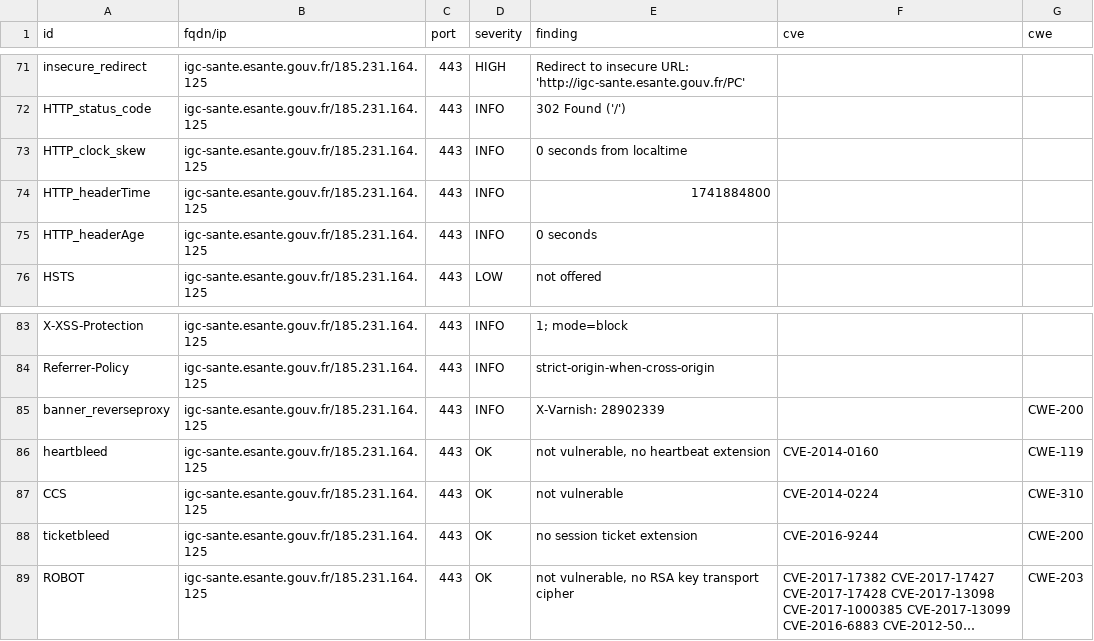
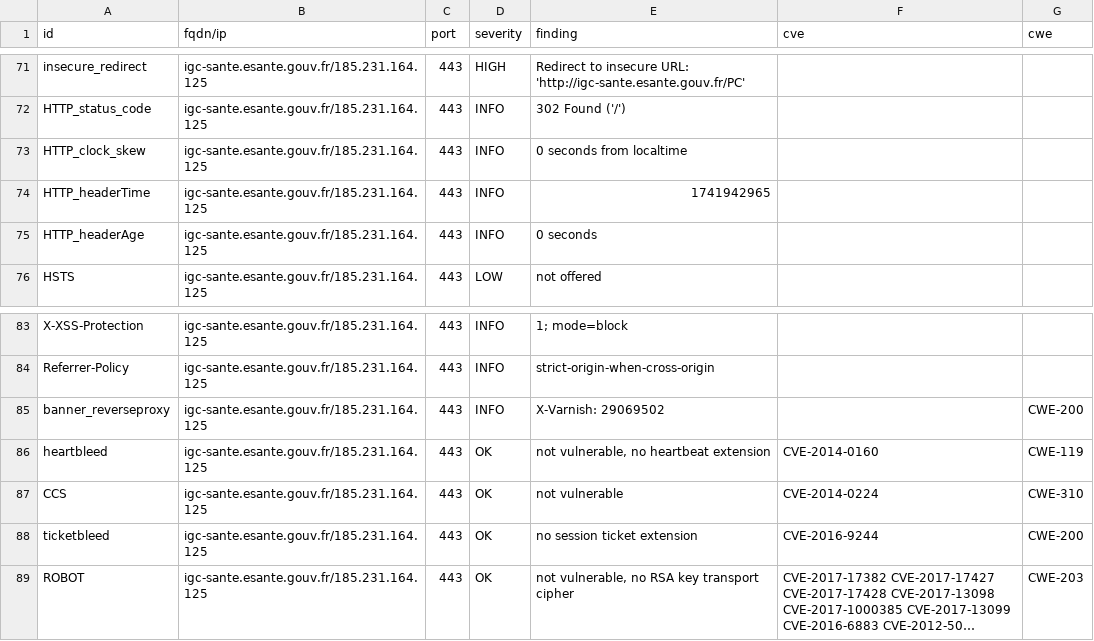
Before and after one commit to ansforge/dashlord_new, a CSV file: results/aHR0cDovL2lnYy1zYW50ZS5lc2FudGUuZ291di5mcg==/testssl.csv, drawn as a sheet; only a part is shown, gaps mark what is left out; long unchanged cells end in ….

```diff
--- a/results/aHR0cDovL2lnYy1zYW50ZS5lc2FudGUuZ291di5mcg==/testssl.csv
+++ b/results/aHR0cDovL2lnYy1zYW50ZS5lc2FudGUuZ291di5mcg==/testssl.csv
@@ -73,3 +73,3 @@
 "HTTP_clock_skew","igc-sante.esante.gouv.fr/185.231.164.125","443","INFO","0 seconds from localtime","",""
-"HTTP_headerTime","igc-sante.esante.gouv.fr/185.231.164.125","443","INFO","1741884800","",""
+"HTTP_headerTime","igc-sante.esante.gouv.fr/185.231.164.125","443","INFO","1741942965","",""
 "HTTP_headerAge","igc-sante.esante.gouv.fr/185.231.164.125","443","INFO","0 seconds","",""
@@ -84,3 +84,3 @@
 "Referrer-Policy","igc-sante.esante.gouv.fr/185.231.164.125","443","INFO","strict-origin-when-cross-origin","",""
-"banner_reverseproxy","igc-sante.esante.gouv.fr/185.231.164.125","443","INFO","X-Varnish: 28902339","","CWE-200"
+"banner_reverseproxy","igc-sante.esante.gouv.fr/185.231.164.125","443","INFO","X-Varnish: 29069502","","CWE-200"
 "heartbleed","igc-sante.esante.gouv.fr/185.231.164.125","443","OK","not vulnerable, no heartbeat extension","CVE-2014-0160","CWE-119"
```
Also changed, not shown: 8 other files.
